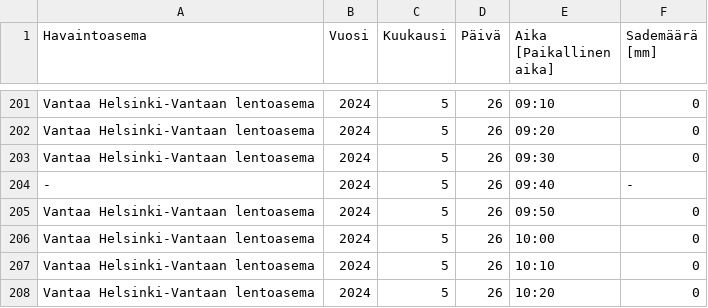
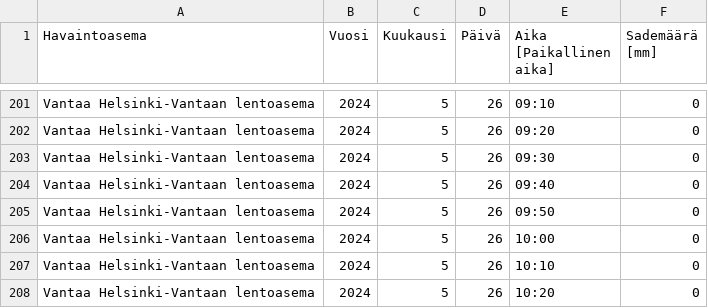
Before and after one commit to shaiggon/pikkukoski-analysis, a CSV file: data/Vantaa Helsinki-Vantaan lentoasema_ 25.5.2024 - 25.6.2024_fe257415-f7da-404c-803d-a9b6cf0f3b5f.csv, drawn as a sheet; only a part is shown, gaps mark what is left out.

```diff
--- a/data/Vantaa Helsinki-Vantaan lentoasema_ 25.5.2024 - 25.6.2024_fe257415-f7da-404c-803d-a9b6cf0f3b5f.csv
+++ b/data/Vantaa Helsinki-Vantaan lentoasema_ 25.5.2024 - 25.6.2024_fe257415-f7da-404c-803d-a9b6cf0f3b5f.csv
@@ -203,3 +203,3 @@
 "Vantaa Helsinki-Vantaan lentoasema","2024","5","26","09:30","0"
-"-","2024","5","26","09:40","-"
+"Vantaa Helsinki-Vantaan lentoasema","2024","5","26","09:40","0"
 "Vantaa Helsinki-Vantaan lentoasema","2024","5","26","09:50","0"
```
Also changed, not shown: data/Vantaa Helsinki-Vantaan lentoasema_ 25.5.2021 - 30.8.2021_e667c023-1a8c-49c9-a70a-55ebcf553c48.fixed.csv, 7 other files.
